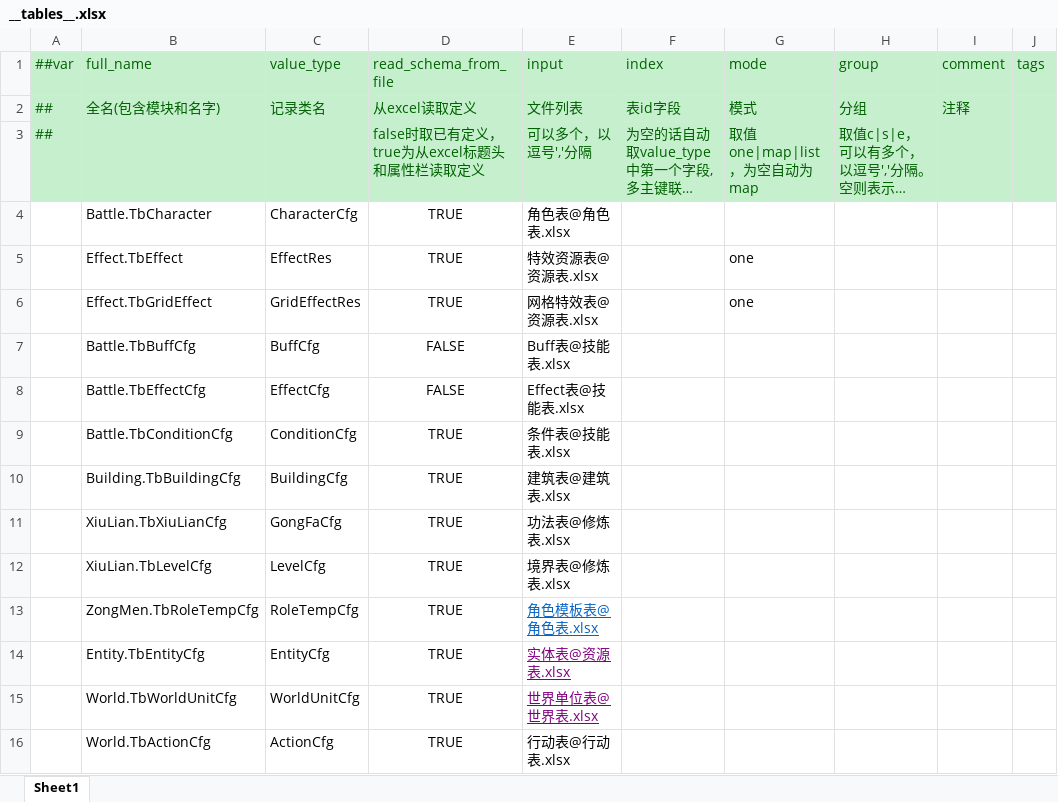
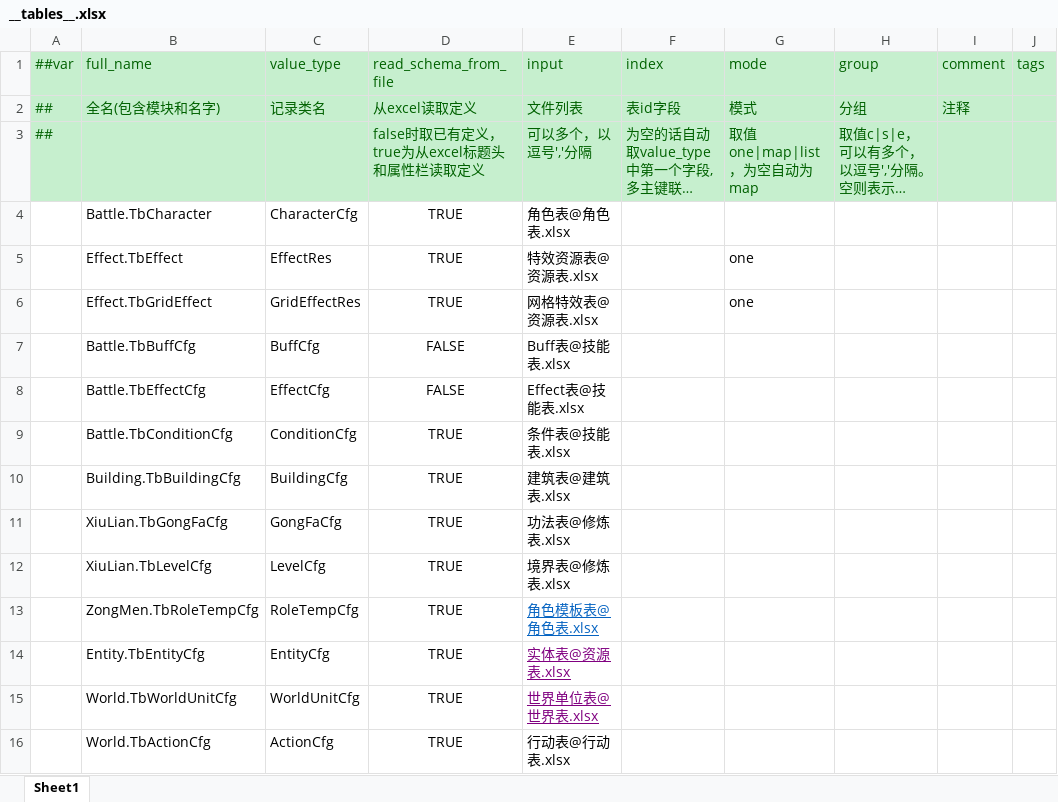
Before and after one commit to cnImpulse/HEDAO, an Excel workbook: 新导表工具/DataTables/Datas/__tables__.xlsx, sheet Sheet1, drawn as a sheet; only a part is shown; long unchanged cells end in …; values as stored, in another font and other column widths than the file's, no borders; the diff names each change by its address in the sheet, - before the commit and + after, or states it on an @@ line.

```diff
--- a/新导表工具/DataTables/Datas/__tables__.xlsx (sheet Sheet1)
+++ b/新导表工具/DataTables/Datas/__tables__.xlsx (sheet Sheet1)
-B11 (full_name): XiuLian.TbXiuLianCfg
+B11 (full_name): XiuLian.TbGongFaCfg
```
Also changed, not shown: 新导表工具/DataTables/Datas/修炼表.xlsx, 新导表工具/DataTables/Datas/技能表.xlsx, 24 other files.
